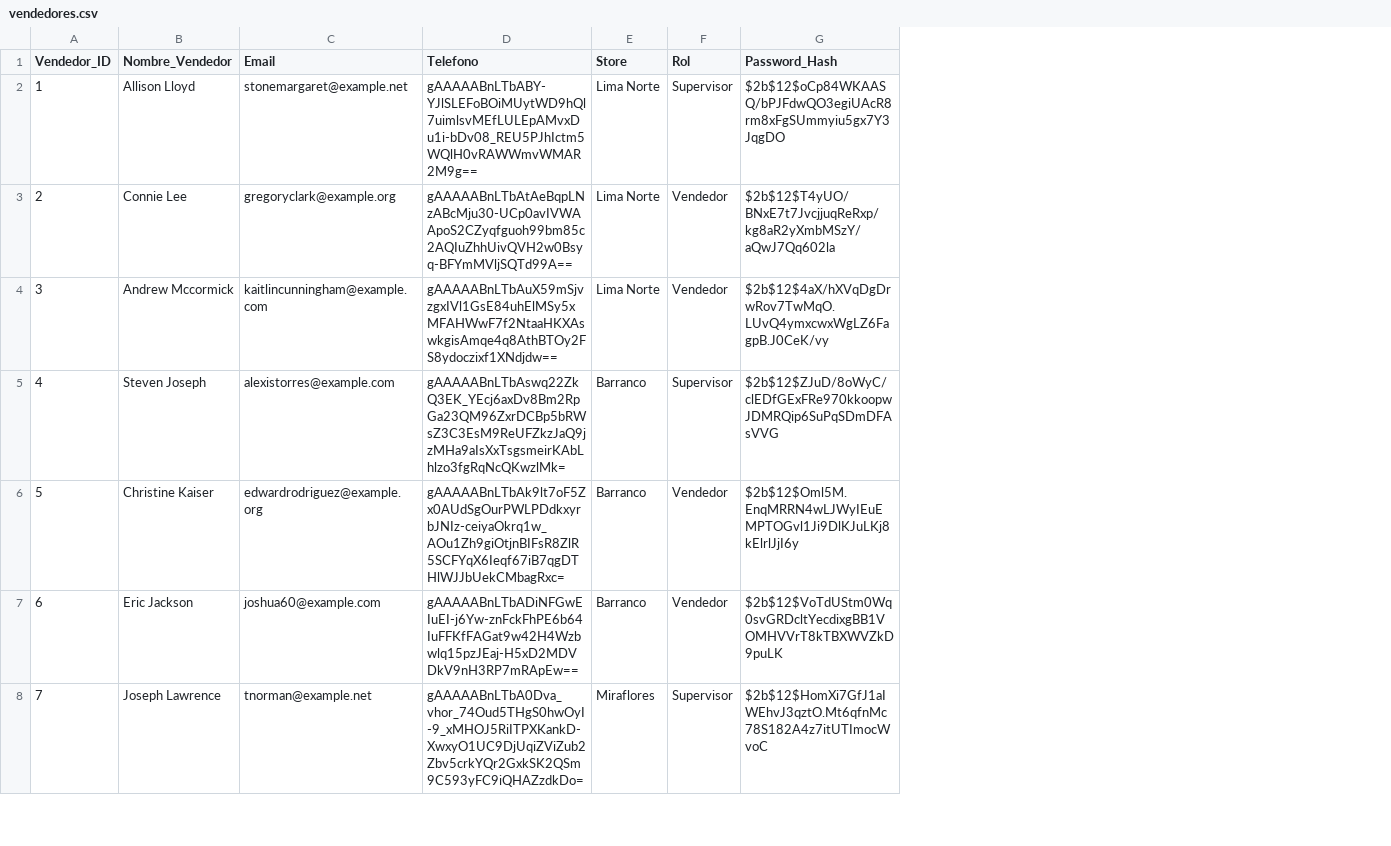
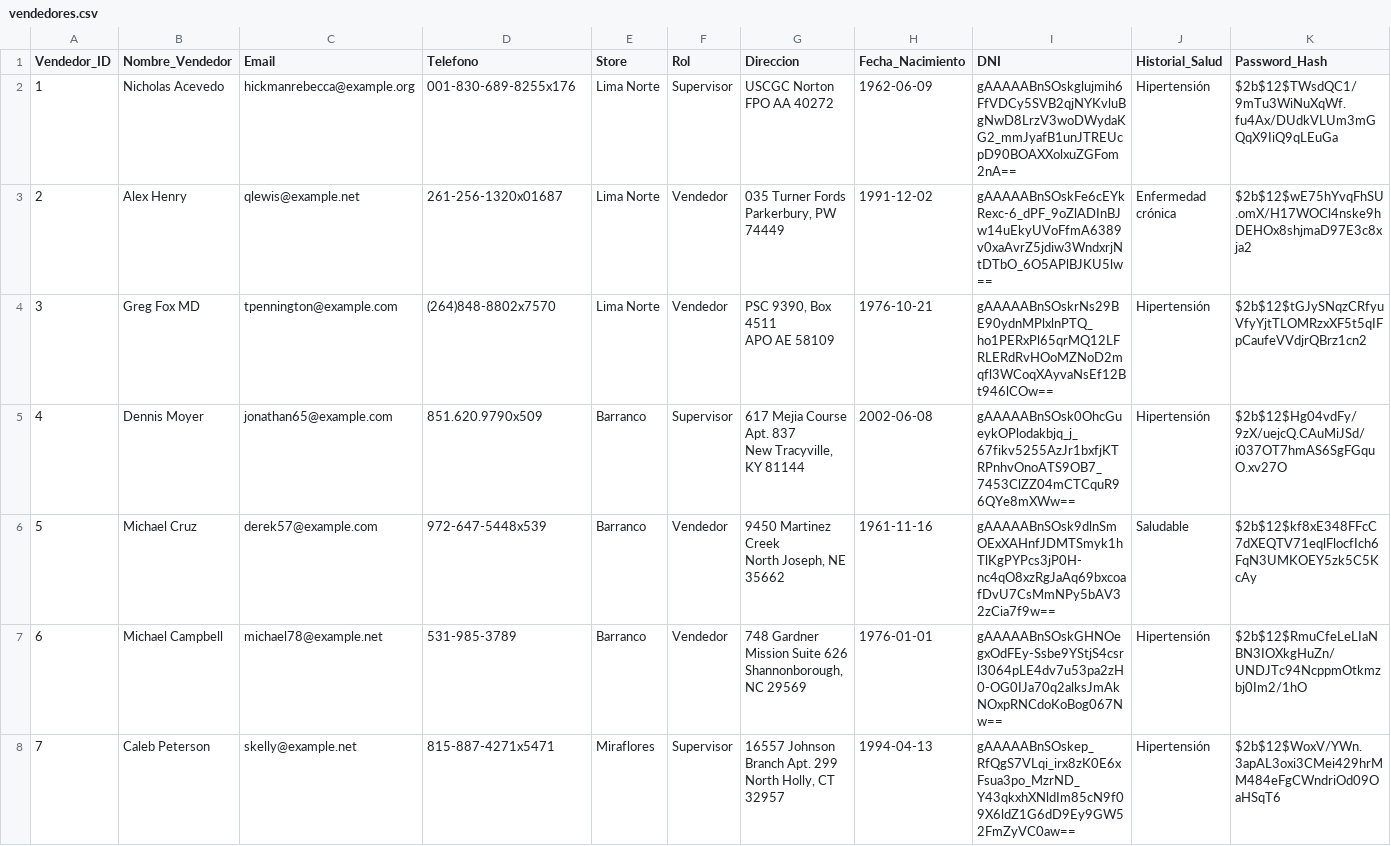
Before and after one commit to bihoepiro/ESD-Proyecto, a CSV file: vendedores.csv, drawn as a sheet; only a part is shown; addresses are those after the commit; ↵ is a line break in a cell; the diff covers the shown part only; the diff names each change by its address in the sheet, - before the commit and + after, or states it on an @@ line.

```diff
--- a/vendedores.csv
+++ b/vendedores.csv
+column G (Direccion), rows 2-8: USCGC Norton ↵ FPO AA 40272 | 035 Turner Fords ↵ Parkerbury, PW 74449 | PSC 9390, Box 4511 ↵ APO AE 58109 | 617 Mejia Course Apt. 837 ↵ New Tracyville, KY 81144 | 9450 Martinez Creek ↵ North Joseph, NE 35662 | 748 Gardner Mission Suite 626 ↵ Shannonborough, NC 29569 | 16557 Johnson Branch Apt. 299 ↵ North Holly, CT 32957
+column H (Fecha_Nacimiento), rows 2-8: 1962-06-09 | 1991-12-02 | 1976-10-21 | 2002-06-08 | 1961-11-16 | 1976-01-01 | 1994-04-13
+column I (DNI), rows 2-8: gAAAAABnSOskglujmih6FfVDCy5SVB2qjNYKvluBgNwD8LrzV3woDWydaKG2_mmJyafB1unJTREUcpD90BOAXXolxuZGFom2nA== | gAAAAABnSOskFe6cEYkRexc-6_dPF_9oZlADInBJw14uEkyUVoFfmA6389v0xaAvrZ5jdiw3WndxrjNtDTbO_6O5APlBJKU5lw== | gAAAAABnSOskrNs29BE90ydnMPlxlnPTQ_ho1PERxPl65qrMQ12LFRLERdRvHOoMZNoD2mqfl3WCoqXAyvaNsEf12Bt946lCOw== | gAAAAABnSOsk0OhcGueykOPlodakbjq_j_67fikv5255AzJr1bxfjKTRPnhvOnoATS9OB7_7453ClZZ04mCTCquR96QYe8mXWw== | gAAAAABnSOsk9dlnSmOExXAHnfJDMTSmyk1hTlKgPYPcs3jP0H-nc4qO8xzRgJaAq69bxcoafDvU7CsMmNPy5bAV32zCia7f9w== | gAAAAABnSOskGHNOegxOdFEy-Ssbe9YStjS4csrl3064pLE4dv7u53pa2zH0-OG0IJa70q2alksJmAkNOxpRNCdoKoBog067Nw== | gAAAAABnSOskep_RfQgS7VLqi_irx8zK0E6xFsua3po_MzrND_Y43qkxhXNldIm85cN9f09X6ldZ1G6dD9Ey9GW52FmZyVC0aw==
+column J (Historial_Salud), rows 2-8: Hipertensión | Enfermedad crónica | Hipertensión | Hipertensión | Saludable | Hipertensión | Hipertensión
-B2 (Nombre_Vendedor): Allison Lloyd
+B2 (Nombre_Vendedor): Nicholas Acevedo
-C2 (Email): stonemargaret@example.net
+C2 (Email): hickmanrebecca@example.org
-D2 (Telefono): gAAAAABnLTbABY-YJlSLEFoBOiMUytWD9hQl7uimlsvMEfLULEpAMvxDu1i-bDv08_REU5PJhIctm5WQlH0vRAWWmvWMAR2M9g==
+D2 (Telefono): 001-830-689-8255x176
-K2 (Password_Hash): $2b$12$oCp84WKAASQ/bPJFdwQO3egiUAcR8rm8xFgSUmmyiu5gx7Y3JqgDO
+K2 (Password_Hash): $2b$12$TWsdQC1/9mTu3WiNuXqWf.fu4Ax/DUdkVLUm3mGQqX9IiQ9qLEuGa
-B3 (Nombre_Vendedor): Connie Lee
+B3 (Nombre_Vendedor): Alex Henry
-C3 (Email): gregoryclark@example.org
+C3 (Email): qlewis@example.net
-D3 (Telefono): gAAAAABnLTbAtAeBqpLNzABcMju30-UCp0avIVWAApoS2CZyqfguoh99bm85c2AQIuZhhUivQVH2w0Bsyq-BFYmMVljSQTd99A==
+D3 (Telefono): 261-256-1320x01687
-K3 (Password_Hash): $2b$12$T4yUO/BNxE7t7JvcjjuqReRxp/kg8aR2yXmbMSzY/aQwJ7Qq602la
+K3 (Password_Hash): $2b$12$wE75hYvqFhSU.omX/H17WOCl4nske9hDEHOx8shjmaD97E3c8xja2
-B4 (Nombre_Vendedor): Andrew Mccormick
+B4 (Nombre_Vendedor): Greg Fox MD
-C4 (Email): kaitlincunningham@example.com
+C4 (Email): tpennington@example.com
-D4 (Telefono): gAAAAABnLTbAuX59mSjvzgxIVl1GsE84uhElMSy5xMFAHWwF7f2NtaaHKXAswkgisAmqe4q8AthBTOy2FS8ydoczixf1XNdjdw==
+D4 (Telefono): (264)848-8802x7570
-K4 (Password_Hash): $2b$12$4aX/hXVqDgDrwRov7TwMqO.LUvQ4ymxcwxWgLZ6FagpB.J0CeK/vy
+K4 (Password_Hash): $2b$12$tGJySNqzCRfyuVfyYjtTLOMRzxXF5t5qIFpCaufeVVdjrQBrz1cn2
-B5 (Nombre_Vendedor): Steven Joseph
+B5 (Nombre_Vendedor): Dennis Moyer
-C5 (Email): alexistorres@example.com
+C5 (Email): jonathan65@example.com
-D5 (Telefono): gAAAAABnLTbAswq22ZkQ3EK_YEcj6axDv8Bm2RpGa23QM96ZxrDCBp5bRWsZ3C3EsM9ReUFZkzJaQ9jzMHa9aIsXxTsgsmeirKAbLhlzo3fgRqNcQKwzlMk=
+D5 (Telefono): 851.620.9790x509
-K5 (Password_Hash): $2b$12$ZJuD/8oWyC/clEDfGExFRe970kkoopwJDMRQip6SuPqSDmDFAsVVG
+K5 (Password_Hash): $2b$12$Hg04vdFy/9zX/uejcQ.CAuMiJSd/i037OT7hmAS6SgFGquO.xv27O
-B6 (Nombre_Vendedor): Christine Kaiser
+B6 (Nombre_Vendedor): Michael Cruz
-C6 (Email): edwardrodriguez@example.org
+C6 (Email): derek57@example.com
-D6 (Telefono): gAAAAABnLTbAk9lt7oF5Zx0AUdSgOurPWLPDdkxyrbJNIz-ceiyaOkrq1w_AOu1Zh9giOtjnBIFsR8ZlR5SCFYqX6Ieqf67iB7qgDTHlWJJbUekCMbagRxc=
+D6 (Telefono): 972-647-5448x539
-K6 (Password_Hash): $2b$12$Oml5M.EnqMRRN4wLJWyIEuEMPTOGvl1Ji9DlKJuLKj8kElrlJjI6y
+K6 (Password_Hash): $2b$12$kf8xE348FFcC7dXEQTV71eqlFlocfIch6FqN3UMKOEY5zk5C5KcAy
-B7 (Nombre_Vendedor): Eric Jackson
+B7 (Nombre_Vendedor): Michael Campbell
-C7 (Email): joshua60@example.com
+C7 (Email): michael78@example.net
-D7 (Telefono): gAAAAABnLTbADiNFGwEIuEI-j6Yw-znFckFhPE6b64IuFFKfFAGat9w42H4Wzbwlq15pzJEaj-H5xD2MDVDkV9nH3RP7mRApEw==
+D7 (Telefono): 531-985-3789
-K7 (Password_Hash): $2b$12$VoTdUStm0Wq0svGRDcltYecdixgBB1VOMHVVrT8kTBXWVZkD9puLK
+K7 (Password_Hash): $2b$12$RmuCfeLeLIaNBN3IOXkgHuZn/UNDJTc94NcppmOtkmzbj0Im2/1hO
-B8 (Nombre_Vendedor): Joseph Lawrence
+B8 (Nombre_Vendedor): Caleb Peterson
-C8 (Email): tnorman@example.net
+C8 (Email): skelly@example.net
-D8 (Telefono): gAAAAABnLTbA0Dva_vhor_74Oud5THgS0hwOyI-9_xMHOJ5RiITPXKankD-XwxyO1UC9DjUqiZViZub2Zbv5crkYQr2GxkSK2QSm9C593yFC9iQHAZzdkDo=
+D8 (Telefono): 815-887-4271x5471
-K8 (Password_Hash): $2b$12$HomXi7GfJ1aIWEhvJ3qztO.Mt6qfnMc78S182A4z7itUTImocWvoC
+K8 (Password_Hash): $2b$12$WoxV/YWn.3apAL3oxi3CMei429hrMM484eFgCWndriOd09OaHSqT6
```
Also changed, not shown: 48 edited cells elsewhere in this file, sales_data.csv, sales_data_anon.csv, 9 other files.
